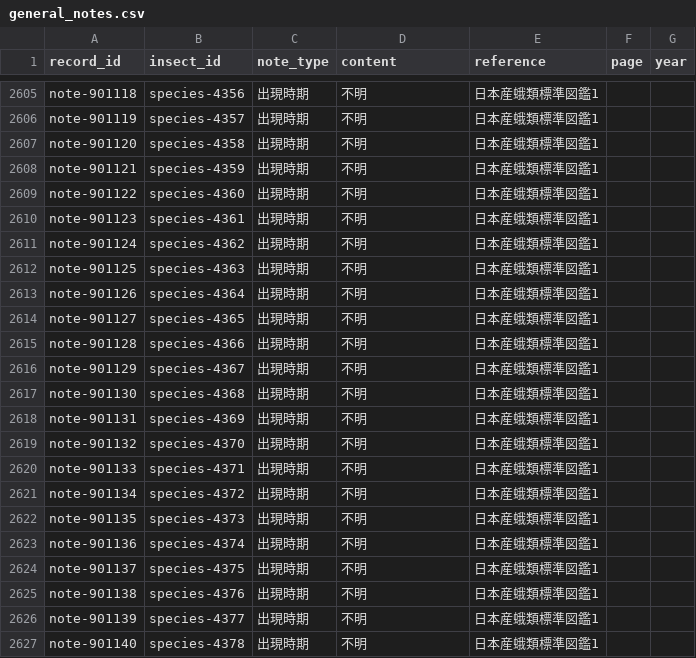
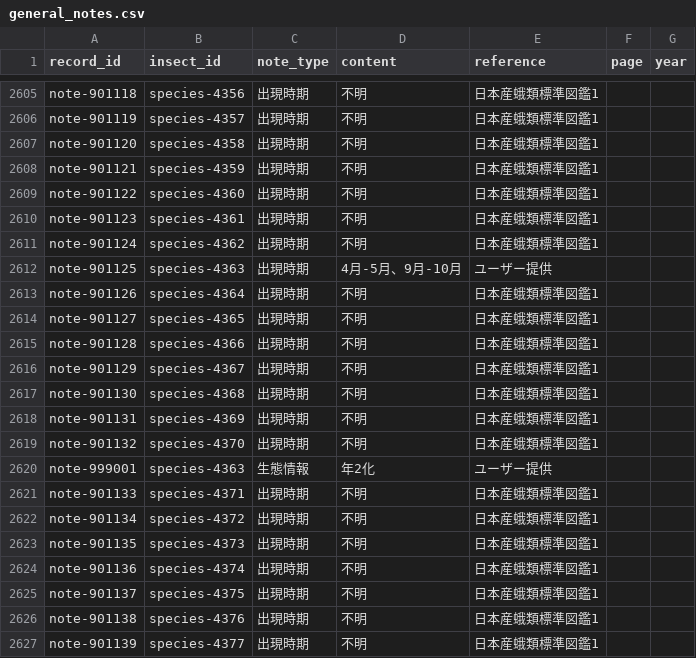
Before and after one commit to orau98/orau98.github.io, a CSV file: normalized_data/general_notes.csv, drawn as a sheet; only a part is shown, gaps mark what is left out; the shorter side is filled out with more unchanged rows.

Commit message:
feat: set emergence time for species-4363 (アザミカバナミシャク) to '4月-5月、9月-10月' and add '年2化'; bump asset version

```diff
--- a/normalized_data/general_notes.csv
+++ b/normalized_data/general_notes.csv
@@ -2612,3 +2612,3 @@ note-901123,species-4361,出現時期,不明,日本産蛾類標準図鑑1,,
 note-901124,species-4362,出現時期,不明,日本産蛾類標準図鑑1,,
-note-901125,species-4363,出現時期,不明,日本産蛾類標準図鑑1,,
+note-901125,species-4363,出現時期,4月-5月、9月-10月,ユーザー提供,,
 note-901126,species-4364,出現時期,不明,日本産蛾類標準図鑑1,,
@@ -2620,2 +2620,3 @@ note-901131,species-4369,出現時期,不明,日本産蛾類標準図鑑1,,
 note-901132,species-4370,出現時期,不明,日本産蛾類標準図鑑1,,
+note-999001,species-4363,生態情報,年2化,ユーザー提供,,
 note-901133,species-4371,出現時期,不明,日本産蛾類標準図鑑1,,
```
Also changed, not shown: public/general_notes.csv, 1 other file.
